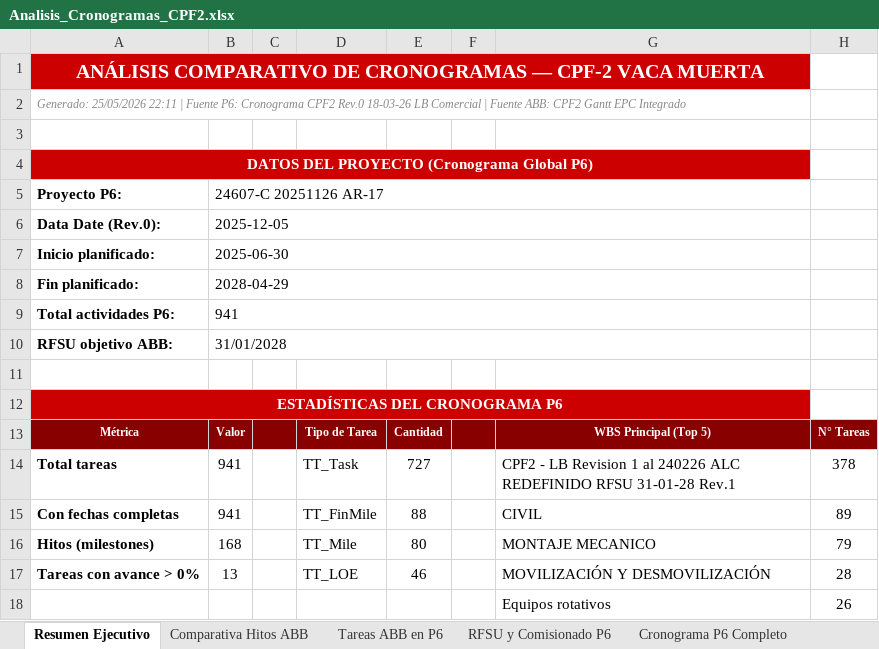
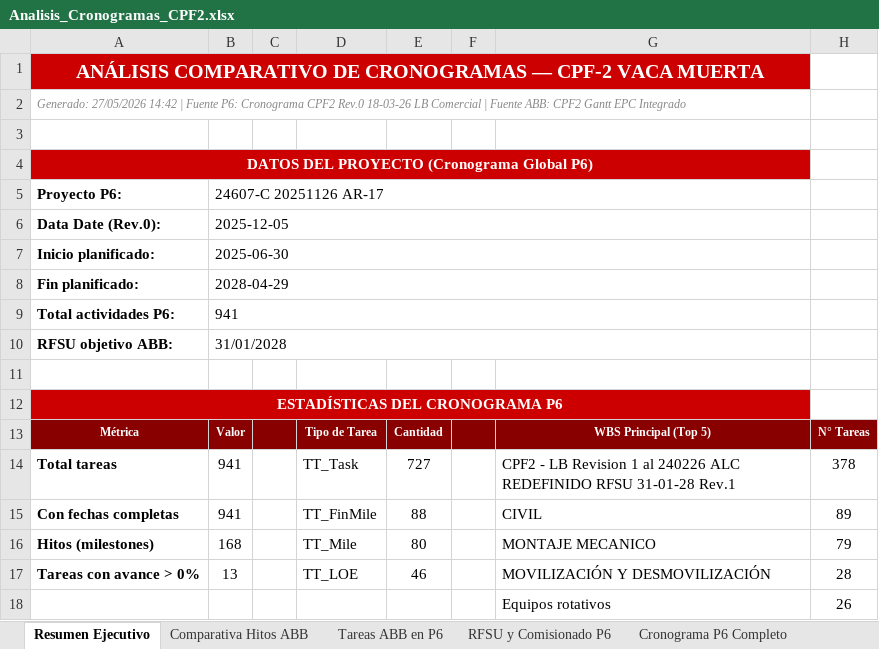
Before and after one commit to dafest-claude/OWN-Daro-1, an Excel workbook: 2_Planning/Analisis_Cronogramas_CPF2.xlsx, sheet Resumen Ejecutivo, drawn as a sheet; values as stored, in another font and other column widths than the file's, no borders; the diff names each change by its address in the sheet, - before the commit and + after, or states it on an @@ line.

```diff
--- a/2_Planning/Analisis_Cronogramas_CPF2.xlsx (sheet Resumen Ejecutivo)
+++ b/2_Planning/Analisis_Cronogramas_CPF2.xlsx (sheet Resumen Ejecutivo)
-A2: Generado: 25/05/2026 22:11 | Fuente…
+A2: Generado: 27/05/2026 14:42 | Fuente…
```
